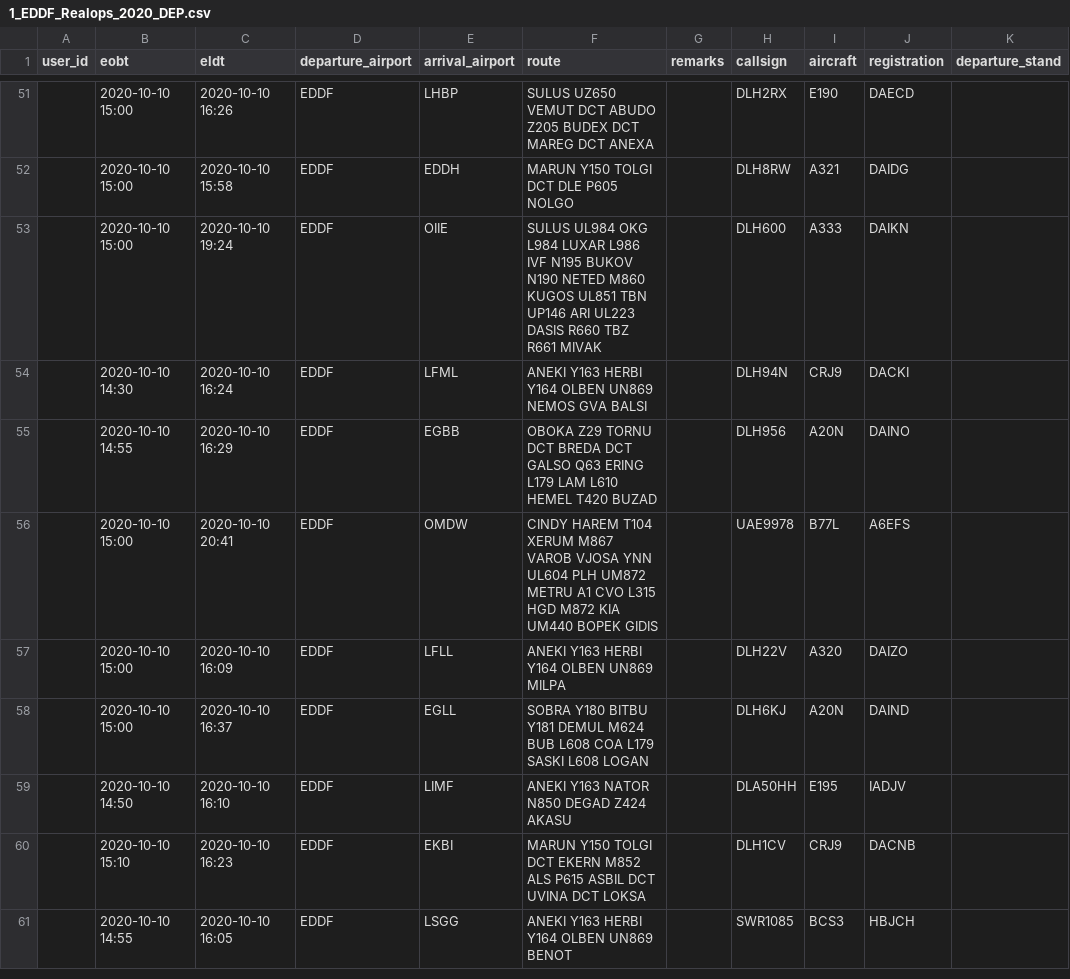
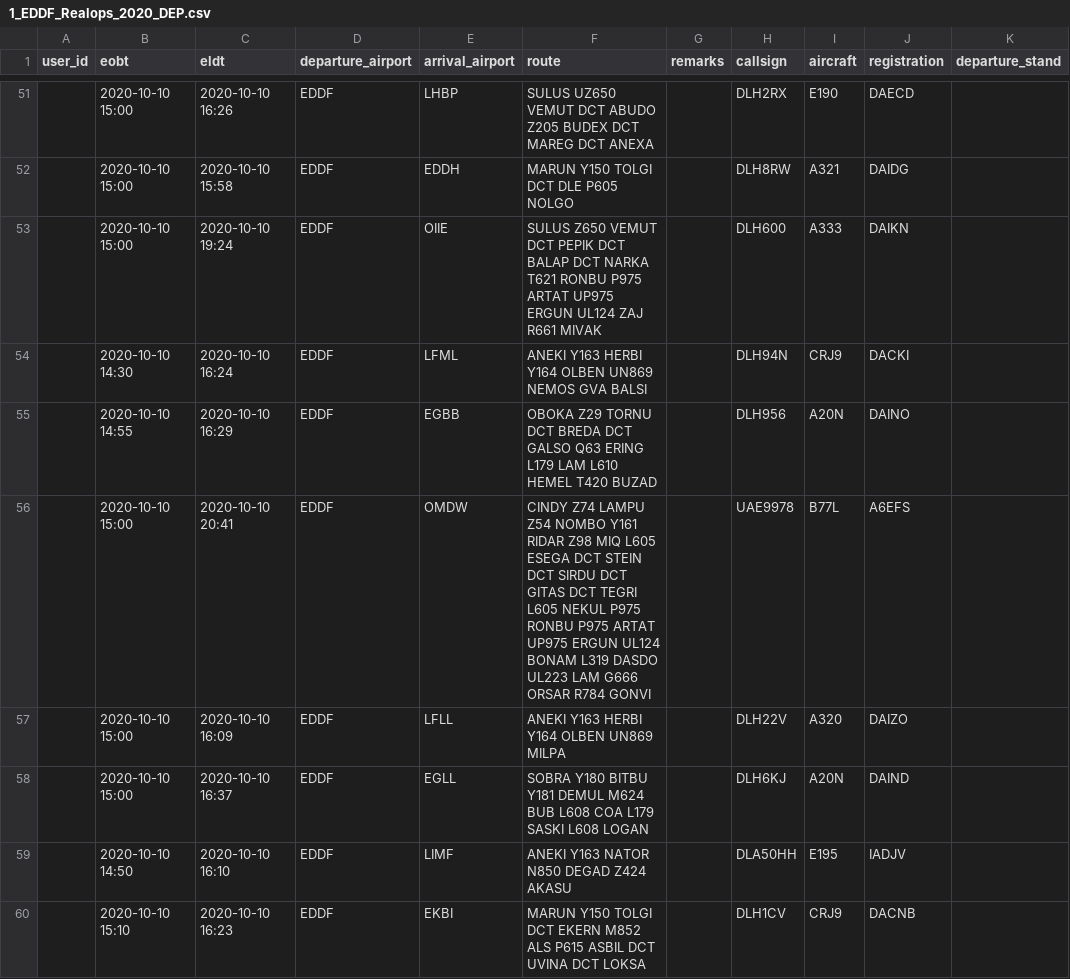
Before and after one commit to paulhollmann/datadump, a CSV file: 1_EDDF_Realops_2020_DEP.csv, drawn as a sheet; only a part is shown, gaps mark what is left out; the shorter side is filled out with more unchanged rows; the diff names each change by its address in the sheet, - before the commit and + after, or states it on an @@ line.

Commit message:
Update 1_EDDF_Realops_2020_DEP.csv

```diff
--- a/1_EDDF_Realops_2020_DEP.csv
+++ b/1_EDDF_Realops_2020_DEP.csv
-F53 (route): SULUS UL984 OKG L984 LUXAR L986 IVF N195 BUKOV N190 NETED M860 KUGOS UL851 TBN UP146 ARI UL223 DASIS R660 TBZ R661 MIVAK
+F53 (route): SULUS Z650 VEMUT DCT PEPIK DCT BALAP DCT NARKA T621 RONBU P975 ARTAT UP975 ERGUN UL124 ZAJ R661 MIVAK
-F56 (route): CINDY HAREM T104 XERUM M867 VAROB VJOSA YNN UL604 PLH UM872 METRU A1 CVO L315 HGD M872 KIA UM440 BOPEK GIDIS
+F56 (route): CINDY Z74 LAMPU Z54 NOMBO Y161 RIDAR Z98 MIQ L605 ESEGA DCT STEIN DCT SIRDU DCT GITAS DCT TEGRI L605 NEKUL P975 RONBU P975 ARTAT UP975 ERGUN UL124 BONAM L319 DASDO UL223 LAM G666 ORSAR R784 GONVI
```
